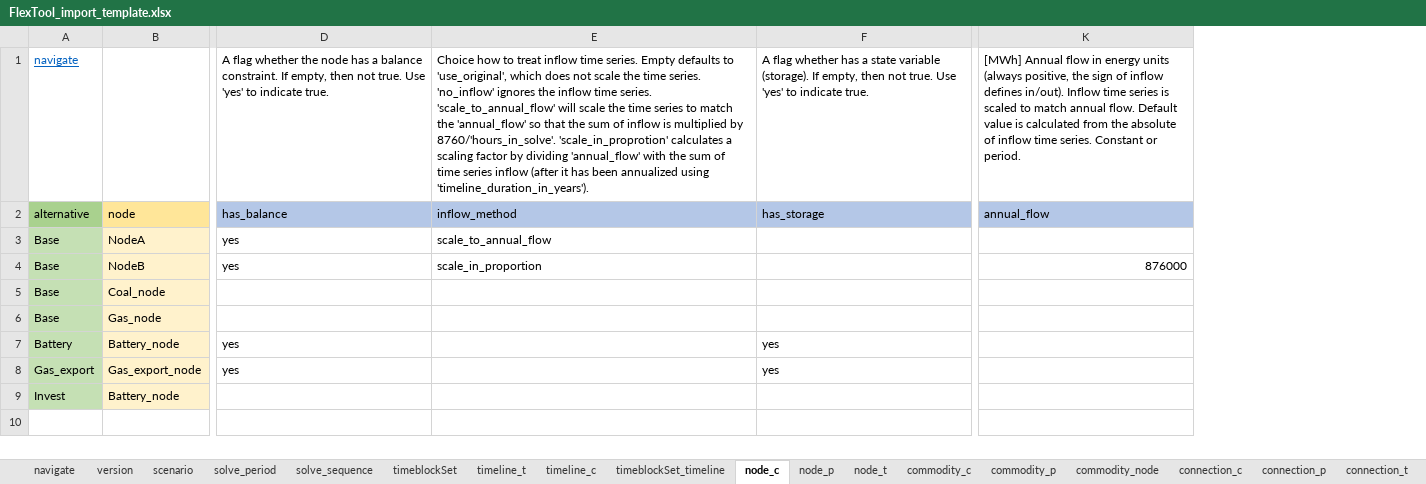
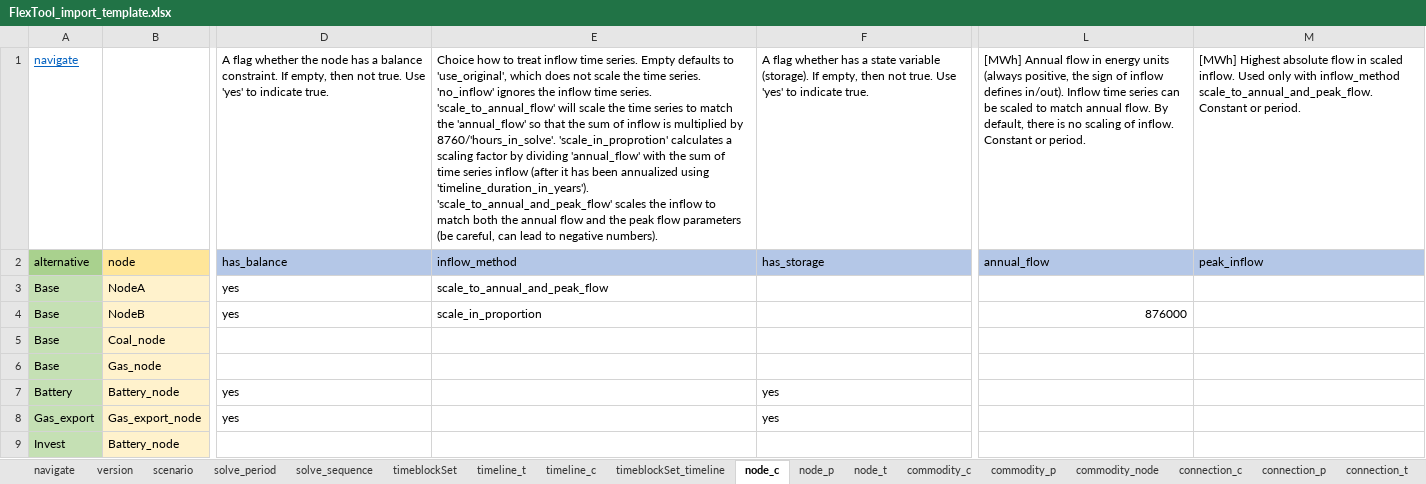
Before and after one commit to irena-flextool/flextool, an Excel workbook: FlexTool_import_template.xlsx, sheet node_c, drawn as a sheet; only a part is shown, gaps mark what is left out; values as stored, in another font and other column widths than the file's, no borders; charts and pictures not drawn; removed rows and columns are numbered as before the commit, all else as after; the diff names each change by its address in the sheet, - before the commit and + after, or states it on an @@ line.

Commit message:
Add possibility to scale inflow time series according both annual_flow and peak_inflow parameters (note that peak_inflow needs to have the same sign as the peak in the original time series. annual_flow is signless - always positive).

```diff
--- a/FlexTool_import_template.xlsx (sheet node_c)
+++ b/FlexTool_import_template.xlsx (sheet node_c)
-column K, rows 1-4: [MWh] Annual flow in energy units (always positive, the sign of inflow defines in/out). Inflow time series is scaled to match annual flow. Default value is calculated from the absolute of inflow time series. Constant or period. | annual_flow |  | 876000
+column L, rows 1-4: [MWh] Annual flow in energy units (always positive, the sign of inflow defines in/out). Inflow time series can be scaled to match annual flow. By default, there is no scaling of inflow. Constant or period. | annual_flow |  | 876000
+column M, rows 1-2: [MWh] Highest absolute flow in scaled inflow. Used only with inflow_method scale_to_annual_and_peak_flow. Constant or period. | peak_inflow
-E1: …using 'timeline_duration_in_years').
+E1: …using 'timeline_duration_in_years'). 'scale_to_annual_and_peak_flow' scales the inflow to match both the annual flow and the peak flow parameters (be careful, can lead to negative numbers).
-E3: scale_to_annual_flow
+E3: scale_to_annual_and_peak_flow
```
Also changed, not shown: sheet node_p, sheet version, charts or pictures, 5 other files.
